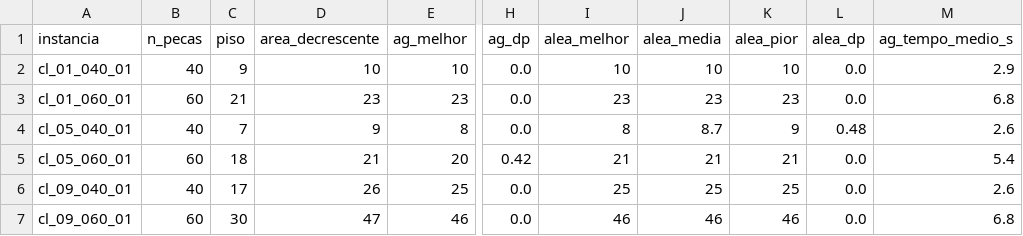
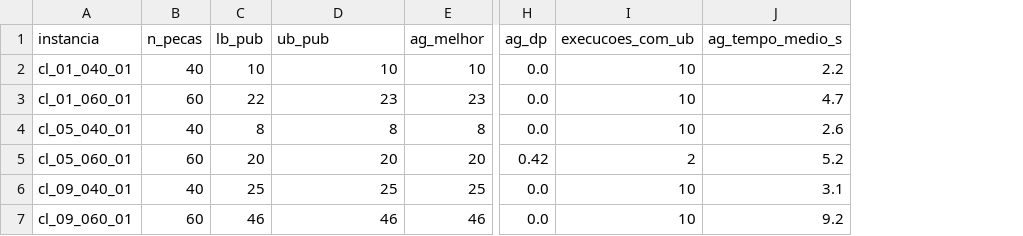
Before and after one commit to puterthai/problema_empacotamento2D, a CSV file: resultados/resumo.csv, drawn as a sheet; only a part is shown, gaps mark what is left out; removed rows and columns are numbered as before the commit, all else as after; the diff names each change by its address in the sheet, - before the commit and + after, or states it on an @@ line.

```diff
--- a/resultados/resumo.csv
+++ b/resultados/resumo.csv
-column C (piso), rows 2-7: 9 | 21 | 7 | 18 | 17 | 30
+column C (lb_pub), rows 2-7: 10 | 22 | 8 | 20 | 25 | 46
-column I (alea_melhor), rows 2-7: 10 | 23 | 8 | 21 | 25 | 46
-column J (alea_media), rows 2-7: 10 | 23 | 8.7 | 21 | 25 | 46
-column K (alea_pior), rows 2-7: 10 | 23 | 9 | 21 | 25 | 46
-column L (alea_dp), rows 2-7: 0.0 | 0.0 | 0.48 | 0.0 | 0.0 | 0.0
+column I (execucoes_com_ub), rows 2-7: 10 | 10 | 10 | 2 | 10 | 10
-D1: area_decrescente
+D1: ub_pub
-J2 (ag_tempo_medio_s): 2.9
+J2 (ag_tempo_medio_s): 2.2
-J3 (ag_tempo_medio_s): 6.8
+J3 (ag_tempo_medio_s): 4.7
-D4 (ub_pub): 9
+D4 (ub_pub): 8
-D5 (ub_pub): 21
+D5 (ub_pub): 20
-J5 (ag_tempo_medio_s): 5.4
+J5 (ag_tempo_medio_s): 5.2
-D6 (ub_pub): 26
+D6 (ub_pub): 25
-J6 (ag_tempo_medio_s): 2.6
+J6 (ag_tempo_medio_s): 3.1
-D7 (ub_pub): 47
+D7 (ub_pub): 46
-J7 (ag_tempo_medio_s): 6.8
+J7 (ag_tempo_medio_s): 9.2
```
Also changed, not shown: resultados/resultados.csv, 2 other files.
